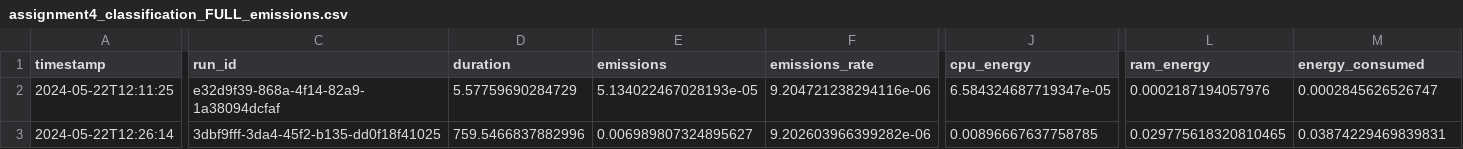
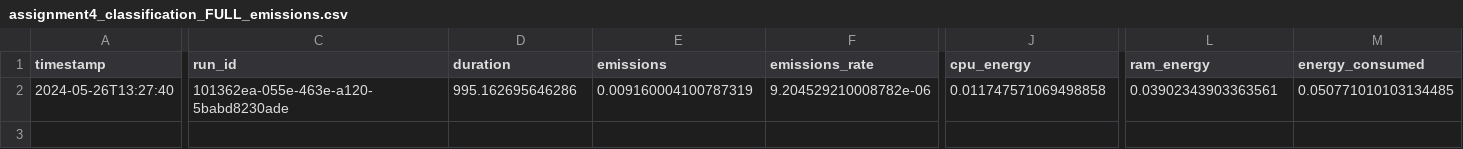
Before and after one commit to louisebphansen/assignment-4-emotion-analysis-louisebphansen, a CSV file: emissions/assignment4_classification_FULL_emissions.csv, drawn as a sheet; only a part is shown, gaps mark what is left out; removed rows and columns are numbered as before the commit, all else as after; rows hold the shown columns only; the diff names each change by its address in the sheet, - before the commit and + after, or states it on an @@ line.

```diff
--- a/emissions/assignment4_classification_FULL_emissions.csv
+++ b/emissions/assignment4_classification_FULL_emissions.csv
-row 2: 2024-05-22T12:11:25 | e32d9f39-868a-4f14-82a9-1a38094dcfaf | 5.57759690284729 | 5.134022467028193e-05 | 9.204721238294116e-06 | 6.584324687719347e-05 | 0.0002187194057976 | 0.0002845626526747
-A2 (timestamp): 2024-05-22T12:26:14
+A2 (timestamp): 2024-05-26T13:27:40
-C2 (run_id): 3dbf9fff-3da4-45f2-b135-dd0f18f41025
+C2 (run_id): 101362ea-055e-463e-a120-5babd8230ade
-D2 (duration): 759.5466837882996
+D2 (duration): 995.162695646286
-E2 (emissions): 0.006989807324895627
+E2 (emissions): 0.009160004100787319
-F2 (emissions_rate): 9.202603966399282e-06
+F2 (emissions_rate): 9.204529210008782e-06
-J2 (cpu_energy): 0.00896667637758785
+J2 (cpu_energy): 0.011747571069498858
-L2 (ram_energy): 0.029775618320810465
+L2 (ram_energy): 0.03902343903363561
-M2 (energy_consumed): 0.03874229469839831
+M2 (energy_consumed): 0.050771010103134485
```
Also changed, not shown: emissions/assignment4_classification_subtasks_emissions.csv, emissions/assignment4_plotting_FULL_emissions.csv, 6 other files.
